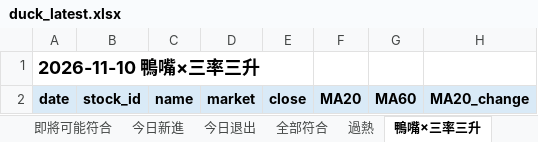
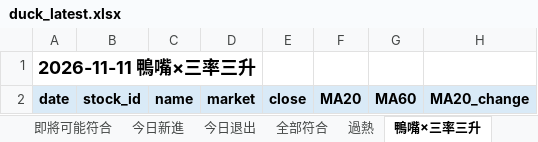
Before and after one commit to Richard82611/tw-stock-dashboard-test, an Excel workbook: duck_latest.xlsx, sheet 鴨嘴×三率三升, drawn as a sheet; only a part is shown; values as stored, in another font and other column widths than the file's, no borders; conditional formats not drawn; the diff names each change by its address in the sheet, - before the commit and + after, or states it on an @@ line.

```diff
--- a/duck_latest.xlsx (sheet 鴨嘴×三率三升)
+++ b/duck_latest.xlsx (sheet 鴨嘴×三率三升)
-A1: 2026-11-10 鴨嘴×三率三升
+A1: 2026-11-11 鴨嘴×三率三升
```
Also changed, not shown: sheet 全市場整合篩選, sheet 全市場估值, sheet 估值買進候選, sheet 全部符合, sheet 即將可能符合, sheet 基本面全市場驗收, 7 more sheets, 7 other files.
